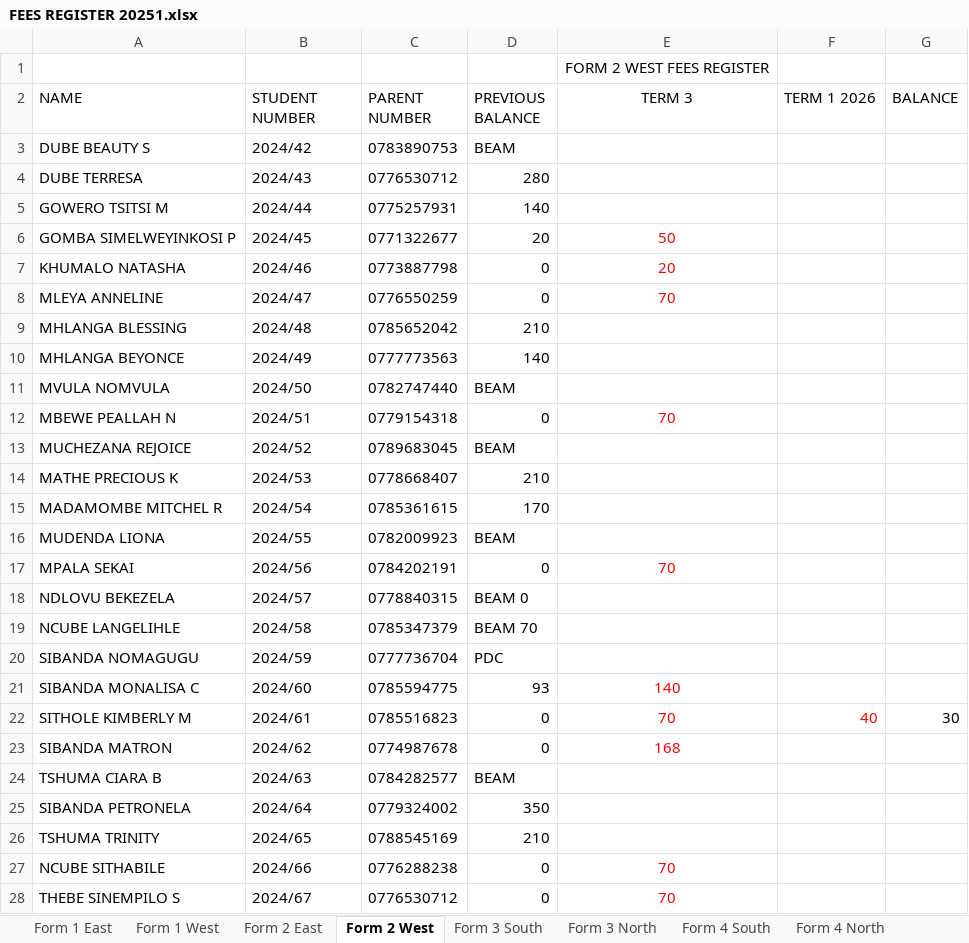
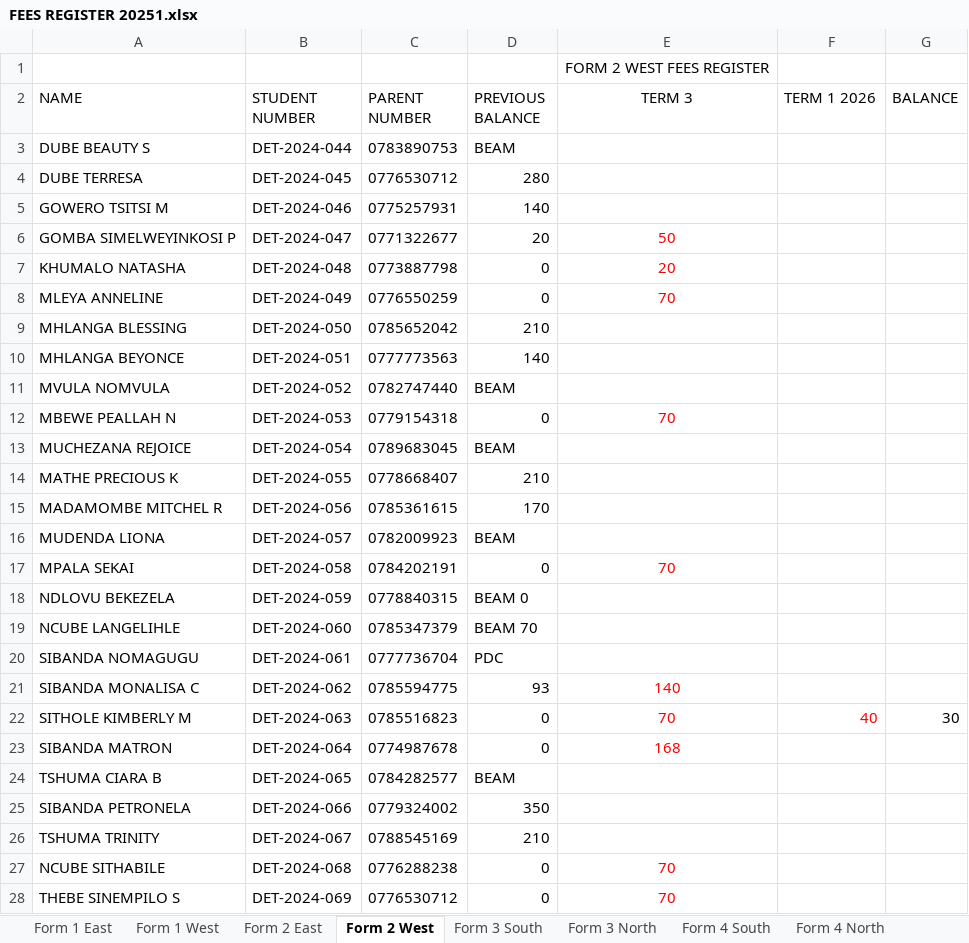
Before and after one commit to FaustinoDhovi/detemasecondary, an Excel workbook: public/FEES REGISTER 20251.xlsx, sheet Form 2 West, drawn as a sheet; only a part is shown; values as stored, in another font and other column widths than the file's, no borders; the diff covers the shown part only; the diff names each change by its address in the sheet, - before the commit and + after, or states it on an @@ line.

```diff
--- a/public/FEES REGISTER 20251.xlsx (sheet Form 2 West)
+++ b/public/FEES REGISTER 20251.xlsx (sheet Form 2 West)
-B3 (STUDENT NUMBER): 2024/42
+B3 (STUDENT NUMBER): DET-2024-044
-B4 (STUDENT NUMBER): 2024/43
+B4 (STUDENT NUMBER): DET-2024-045
-B5 (STUDENT NUMBER): 2024/44
+B5 (STUDENT NUMBER): DET-2024-046
-B6 (STUDENT NUMBER): 2024/45
+B6 (STUDENT NUMBER): DET-2024-047
-B7 (STUDENT NUMBER): 2024/46
+B7 (STUDENT NUMBER): DET-2024-048
-B8 (STUDENT NUMBER): 2024/47
+B8 (STUDENT NUMBER): DET-2024-049
-B9 (STUDENT NUMBER): 2024/48
+B9 (STUDENT NUMBER): DET-2024-050
-B10 (STUDENT NUMBER): 2024/49
+B10 (STUDENT NUMBER): DET-2024-051
-B11 (STUDENT NUMBER): 2024/50
+B11 (STUDENT NUMBER): DET-2024-052
-B12 (STUDENT NUMBER): 2024/51
+B12 (STUDENT NUMBER): DET-2024-053
-B13 (STUDENT NUMBER): 2024/52
+B13 (STUDENT NUMBER): DET-2024-054
-B14 (STUDENT NUMBER): 2024/53
+B14 (STUDENT NUMBER): DET-2024-055
-B15 (STUDENT NUMBER): 2024/54
+B15 (STUDENT NUMBER): DET-2024-056
-B16 (STUDENT NUMBER): 2024/55
+B16 (STUDENT NUMBER): DET-2024-057
-B17 (STUDENT NUMBER): 2024/56
+B17 (STUDENT NUMBER): DET-2024-058
-B18 (STUDENT NUMBER): 2024/57
+B18 (STUDENT NUMBER): DET-2024-059
-B19 (STUDENT NUMBER): 2024/58
+B19 (STUDENT NUMBER): DET-2024-060
-B20 (STUDENT NUMBER): 2024/59
+B20 (STUDENT NUMBER): DET-2024-061
-B21 (STUDENT NUMBER): 2024/60
+B21 (STUDENT NUMBER): DET-2024-062
-B22 (STUDENT NUMBER): 2024/61
+B22 (STUDENT NUMBER): DET-2024-063
-B23 (STUDENT NUMBER): 2024/62
+B23 (STUDENT NUMBER): DET-2024-064
-B24 (STUDENT NUMBER): 2024/63
+B24 (STUDENT NUMBER): DET-2024-065
-B25 (STUDENT NUMBER): 2024/64
+B25 (STUDENT NUMBER): DET-2024-066
-B26 (STUDENT NUMBER): 2024/65
+B26 (STUDENT NUMBER): DET-2024-067
-B27 (STUDENT NUMBER): 2024/66
+B27 (STUDENT NUMBER): DET-2024-068
-B28 (STUDENT NUMBER): 2024/67
+B28 (STUDENT NUMBER): DET-2024-069
```
Also changed, not shown: 21 edited cells elsewhere in this sheet, sheet Form 3 South, sheet Form 1 West, sheet Form 2 East, sheet Form 1 East, sheet Form 4 North, sheet Form 4 South, 1 more sheet, 1 other file.
